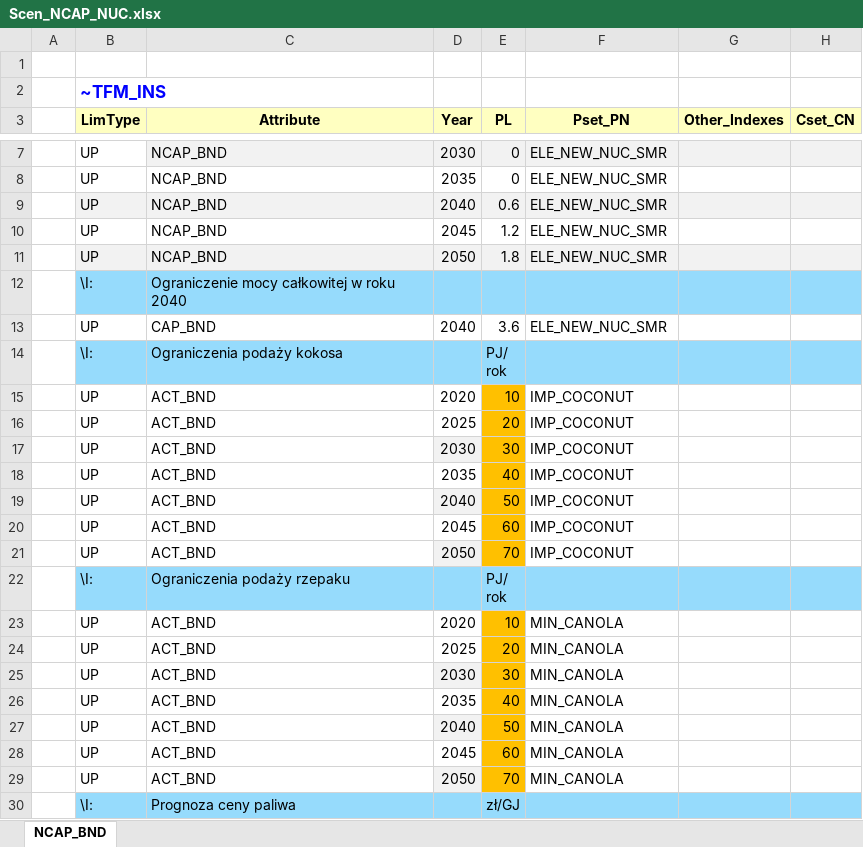
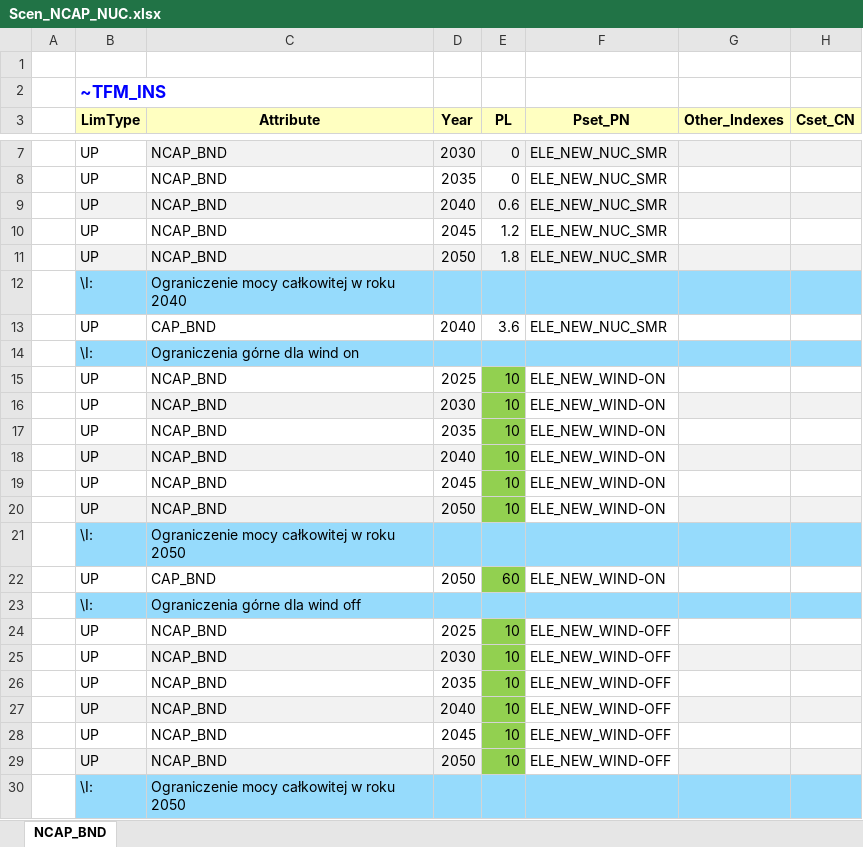
Before and after one commit to Xyzuzia/projekt, an Excel workbook: SuppXLS/Scen_NCAP_NUC.xlsx, sheet NCAP_BND, drawn as a sheet; only a part is shown, gaps mark what is left out; the shorter side is filled out with more unchanged rows; values as stored, in another font and other column widths than the file's, no borders; the diff covers the shown part only; the diff names each change by its address in the sheet, - before the commit and + after, or states it on an @@ line.

Commit message:
Add files via upload

```diff
--- a/SuppXLS/Scen_NCAP_NUC.xlsx (sheet NCAP_BND)
+++ b/SuppXLS/Scen_NCAP_NUC.xlsx (sheet NCAP_BND)
+row 14:  | \I: | Ograniczenia górne dla wind on
+row 15:  | UP | NCAP_BND | 2025 | 10 | ELE_NEW_WIND-ON
+row 16:  | UP | NCAP_BND | 2030 | 10 | ELE_NEW_WIND-ON
+row 17:  | UP | NCAP_BND | 2035 | 10 | ELE_NEW_WIND-ON
+row 18:  | UP | NCAP_BND | 2040 | 10 | ELE_NEW_WIND-ON
+row 19:  | UP | NCAP_BND | 2045 | 10 | ELE_NEW_WIND-ON
+row 20:  | UP | NCAP_BND | 2050 | 10 | ELE_NEW_WIND-ON
+row 21:  | \I: | Ograniczenie mocy całkowitej w roku 2050
+row 22:  | UP | CAP_BND | 2050 | 60 | ELE_NEW_WIND-ON
+row 23:  | \I: | Ograniczenia górne dla wind off
+row 24:  | UP | NCAP_BND | 2025 | 10 | ELE_NEW_WIND-OFF
+row 25:  | UP | NCAP_BND | 2030 | 10 | ELE_NEW_WIND-OFF
+row 26:  | UP | NCAP_BND | 2035 | 10 | ELE_NEW_WIND-OFF
+row 27:  | UP | NCAP_BND | 2040 | 10 | ELE_NEW_WIND-OFF
+row 28:  | UP | NCAP_BND | 2045 | 10 | ELE_NEW_WIND-OFF
+row 29:  | UP | NCAP_BND | 2050 | 10 | ELE_NEW_WIND-OFF
+row 30:  | \I: | Ograniczenie mocy całkowitej w roku 2050
```
Also changed, not shown: 19 added rows elsewhere in this sheet.
